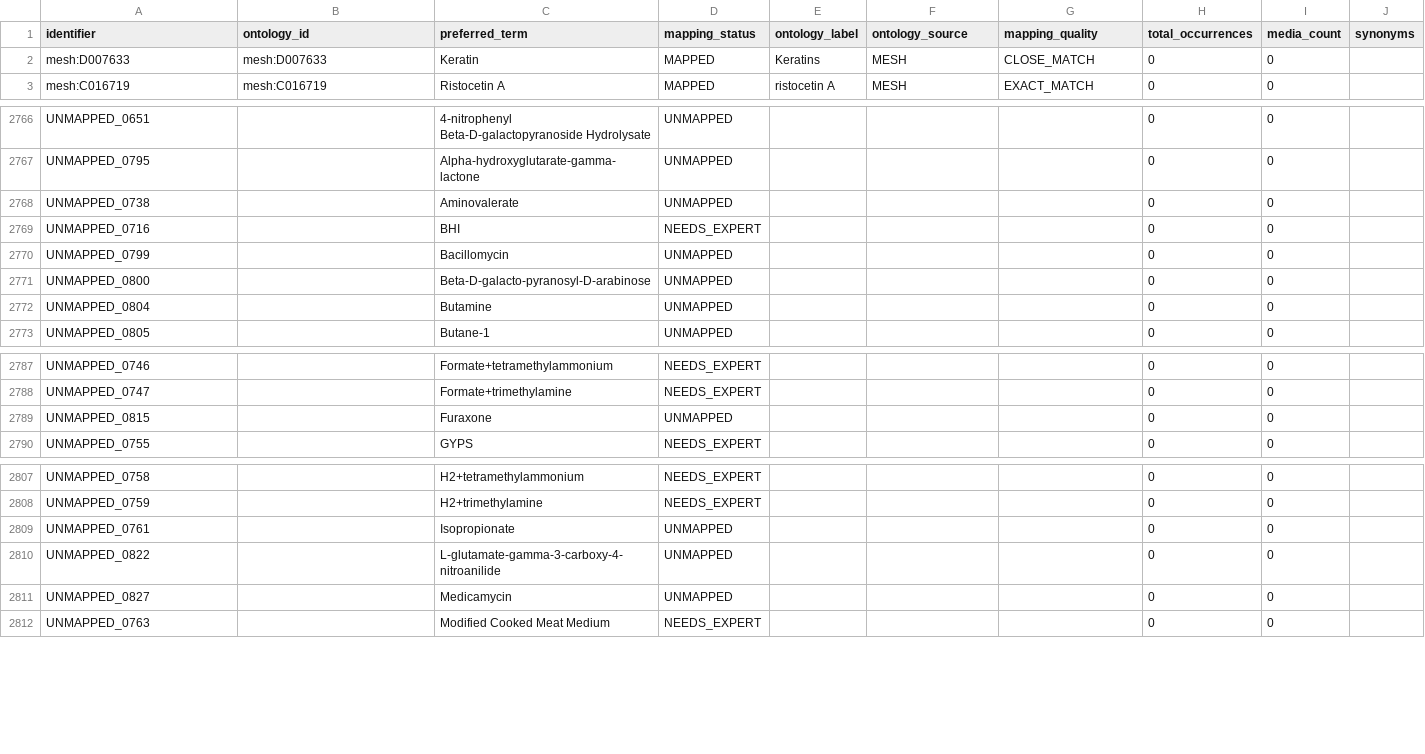
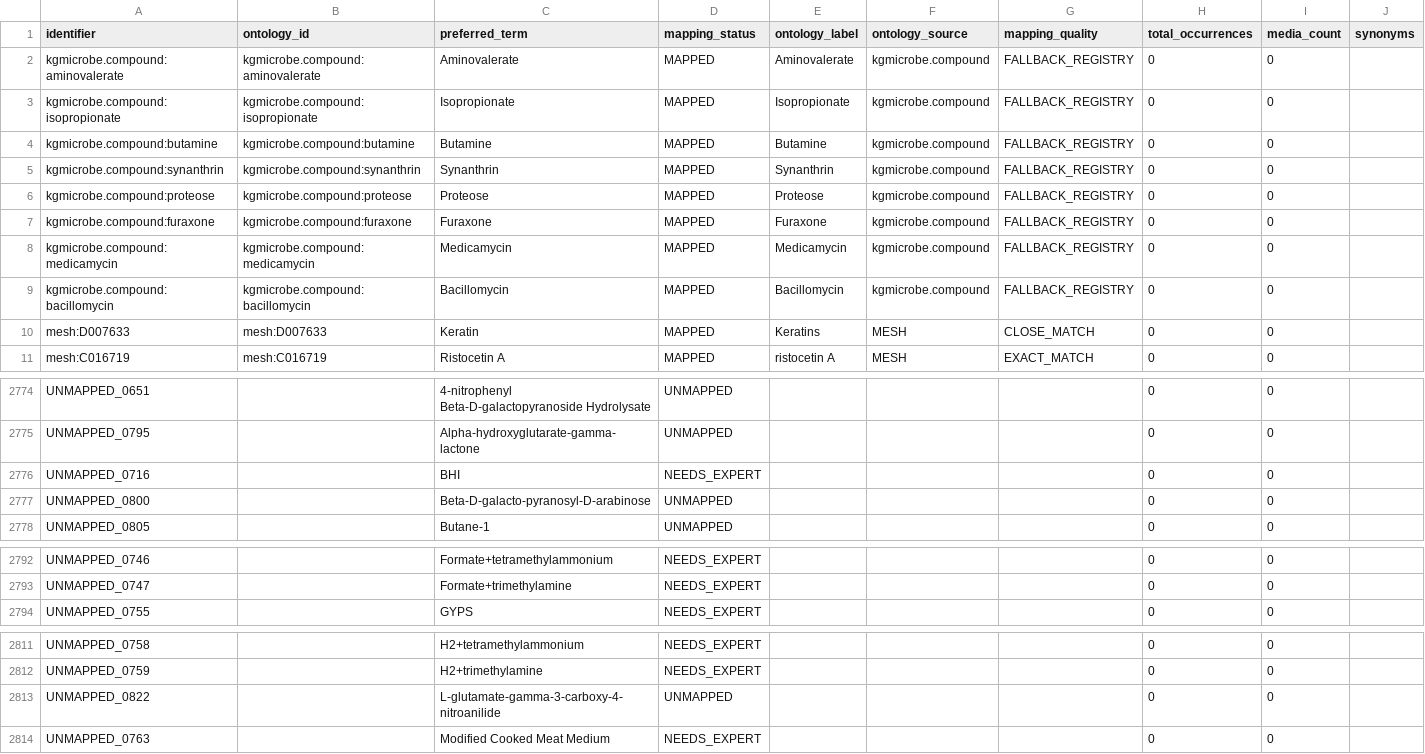
Before and after one commit to CultureBotAI/MediaIngredientMech, a CSV file: docs/data/all_ingredients.csv, drawn as a sheet; only a part is shown, gaps mark what is left out; removed rows and columns are numbered as before the commit, all else as after; the diff covers the shown part only; the diff names each change by its address in the sheet, - before the commit and + after, or states it on an @@ line.

```diff
--- a/docs/data/all_ingredients.csv
+++ b/docs/data/all_ingredients.csv
+row 2: kgmicrobe.compound:aminovalerate | kgmicrobe.compound:aminovalerate | Aminovalerate | MAPPED | Aminovalerate | kgmicrobe.compound | FALLBACK_REGISTRY | 0 | 0
+row 3: kgmicrobe.compound:isopropionate | kgmicrobe.compound:isopropionate | Isopropionate | MAPPED | Isopropionate | kgmicrobe.compound | FALLBACK_REGISTRY | 0 | 0
+row 4: kgmicrobe.compound:butamine | kgmicrobe.compound:butamine | Butamine | MAPPED | Butamine | kgmicrobe.compound | FALLBACK_REGISTRY | 0 | 0
+row 5: kgmicrobe.compound:synanthrin | kgmicrobe.compound:synanthrin | Synanthrin | MAPPED | Synanthrin | kgmicrobe.compound | FALLBACK_REGISTRY | 0 | 0
+row 6: kgmicrobe.compound:proteose | kgmicrobe.compound:proteose | Proteose | MAPPED | Proteose | kgmicrobe.compound | FALLBACK_REGISTRY | 0 | 0
+row 7: kgmicrobe.compound:furaxone | kgmicrobe.compound:furaxone | Furaxone | MAPPED | Furaxone | kgmicrobe.compound | FALLBACK_REGISTRY | 0 | 0
+row 8: kgmicrobe.compound:medicamycin | kgmicrobe.compound:medicamycin | Medicamycin | MAPPED | Medicamycin | kgmicrobe.compound | FALLBACK_REGISTRY | 0 | 0
+row 9: kgmicrobe.compound:bacillomycin | kgmicrobe.compound:bacillomycin | Bacillomycin | MAPPED | Bacillomycin | kgmicrobe.compound | FALLBACK_REGISTRY | 0 | 0
-row 2768: UNMAPPED_0738 |  | Aminovalerate | UNMAPPED |  |  |  | 0 | 0
-row 2770: UNMAPPED_0799 |  | Bacillomycin | UNMAPPED |  |  |  | 0 | 0
-row 2772: UNMAPPED_0804 |  | Butamine | UNMAPPED |  |  |  | 0 | 0
-row 2789: UNMAPPED_0815 |  | Furaxone | UNMAPPED |  |  |  | 0 | 0
-row 2809: UNMAPPED_0761 |  | Isopropionate | UNMAPPED |  |  |  | 0 | 0
-row 2811: UNMAPPED_0827 |  | Medicamycin | UNMAPPED |  |  |  | 0 | 0
```
Also changed, not shown: 2 removed rows elsewhere in this file, docs/data/label_index.csv, docs/data/mapped_ingredients.csv, 27 other files.
